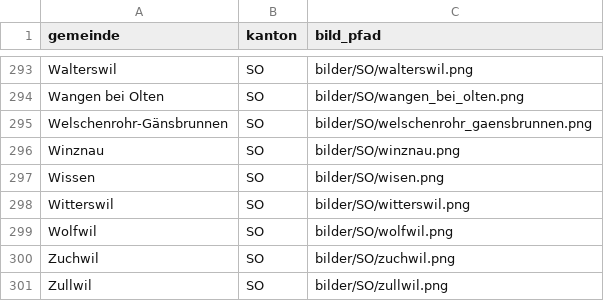
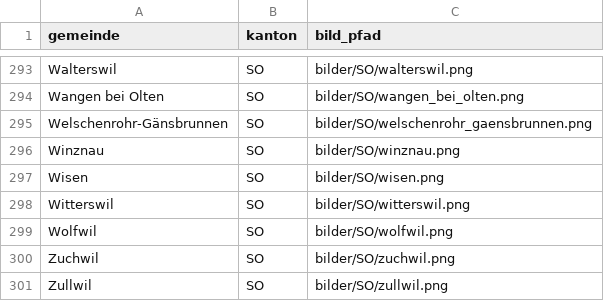
Before and after one commit to Enynjago/schweizer-wappen-quiz, a CSV file: gemeinden.csv, drawn as a sheet; only a part is shown, gaps mark what is left out.

Commit message:
Update gemeinden.csv

```diff
--- a/gemeinden.csv
+++ b/gemeinden.csv
@@ -296,3 +296,3 @@ Welschenrohr-Gänsbrunnen;SO;bilder/SO/welschenrohr_gaensbrunnen.png
 Winznau;SO;bilder/SO/winznau.png
-Wissen;SO;bilder/SO/wisen.png
+Wisen;SO;bilder/SO/wisen.png
 Witterswil;SO;bilder/SO/witterswil.png
```
